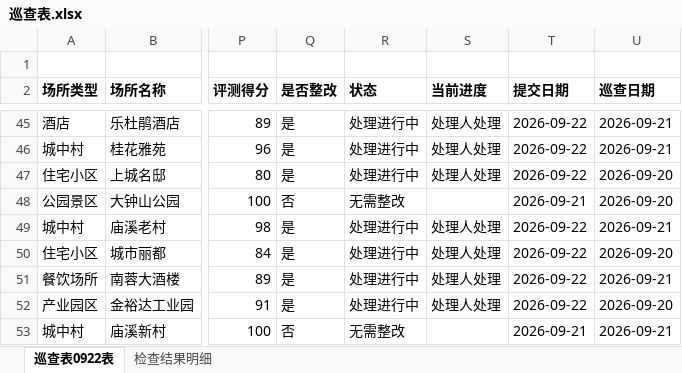
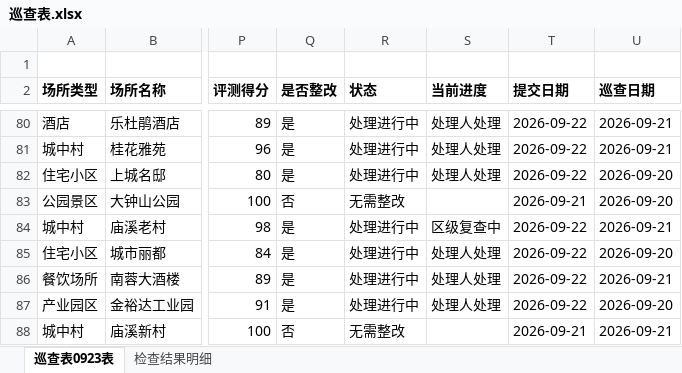
Before and after one commit to yueling-buddy/xxr-inspection-album, an Excel workbook: weeks/2026-09-17/巡查表.xlsx, sheet 巡查表0923表, drawn as a sheet; only a part is shown, gaps mark what is left out; values as stored, in another font and other column widths than the file's, no borders; addresses are those after the commit; the diff covers the shown part only; the diff names each change by its address in the sheet, - before the commit and + after, or states it on an @@ line.

```diff
--- a/weeks/2026-09-17/巡查表.xlsx (sheet 巡查表0923表)
+++ b/weeks/2026-09-17/巡查表.xlsx (sheet 巡查表0923表)
-sheet tab: 巡查表0922表
+sheet tab: 巡查表0923表
-S84 (当前进度): 处理人处理
+S84 (当前进度): 区级复查中
```
Also changed, not shown: 35 added rows and 1 edited cell elsewhere in this sheet, sheet 检查结果明细, 1 other file.
